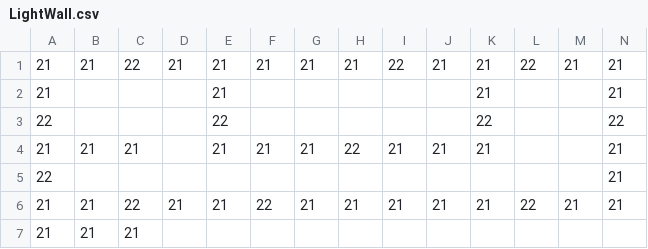
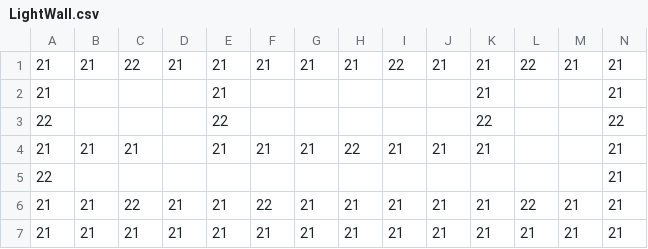
Before and after one commit to haru898989/FridayNight-Group, a CSV file: FridayGroup/Assets/Main/Resources/Stage/Stage3/3-1/LightWall.csv, drawn as a sheet; removed rows and columns are numbered as before the commit, all else as after; the diff names each change by its address in the sheet, - before the commit and + after, or states it on an @@ line.

```diff
--- a/FridayGroup/Assets/Main/Resources/Stage/Stage3/3-1/LightWall.csv
+++ b/FridayGroup/Assets/Main/Resources/Stage/Stage3/3-1/LightWall.csv
-row 7: 21 | 21 | 21
+row 7: 21 | 21 | 21 | 21 | 21 | 21 | 21 | 21 | 21 | 21 | 21 | 21 | 21 | 21
```
Also changed, not shown: FridayGroup/Assets/Main/Resources/Stage/Stage3/3-1/3-1Wall.csv, 8 other files.
